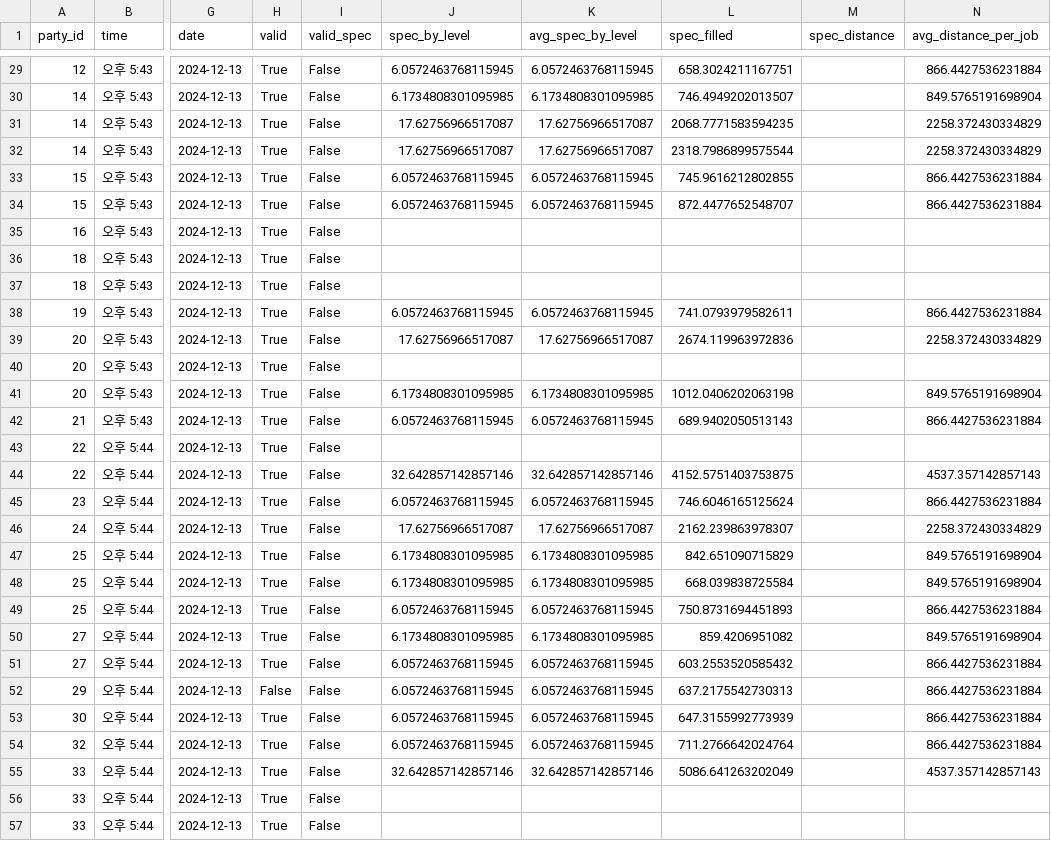
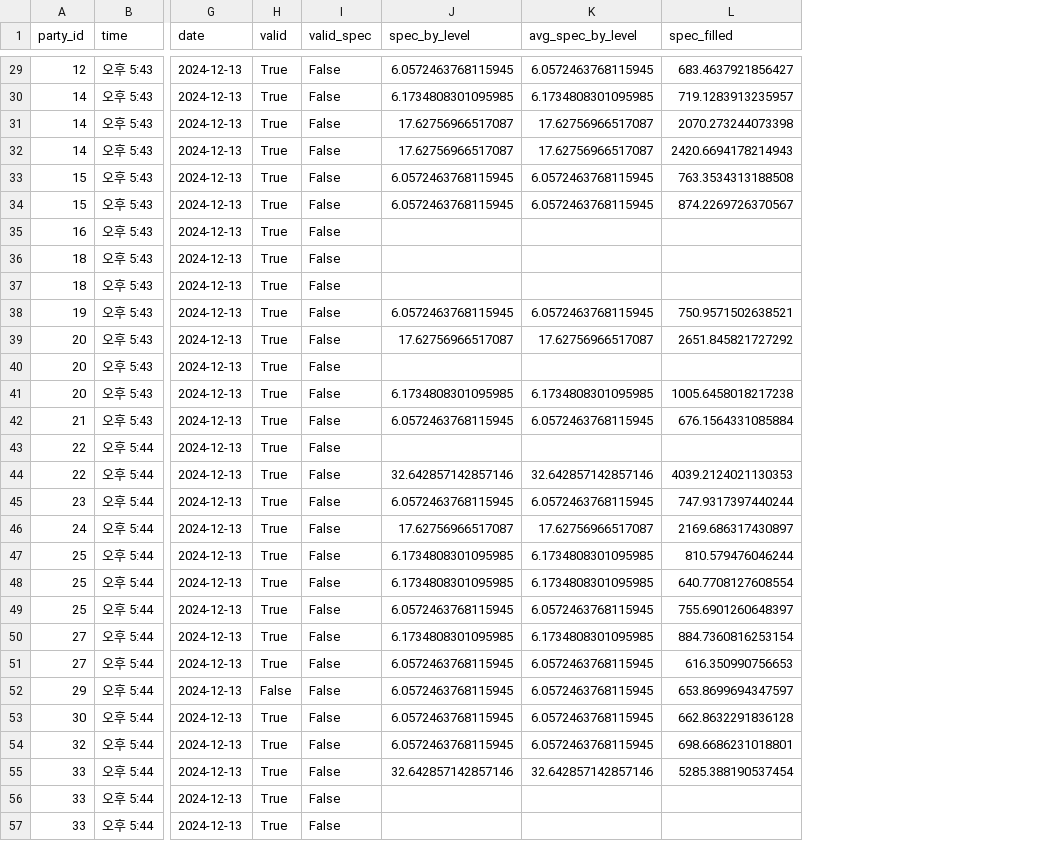
Before and after one commit to jongwonIee/mapleland, a CSV file: party/data/output/1213.csv, drawn as a sheet; only a part is shown, gaps mark what is left out; the diff covers the shown part only; the diff names each change by its address in the sheet, - before the commit and + after, or states it on an @@ line.

```diff
--- a/party/data/output/1213.csv
+++ b/party/data/output/1213.csv
-column M (spec_distance), empty
-column N (avg_distance_per_job), rows 29-55: 866.4427536231884 | 849.5765191698904 | 2258.372430334829 | 2258.372430334829 | 866.4427536231884 | 866.4427536231884 |  |  |  | 866.4427536231884 | 2258.372430334829 |  | 849.5765191698904 | 866.4427536231884 |  | 4537.357142857143 | 866.4427536231884 | 2258.372430334829 | 849.5765191698904 | 849.5765191698904 | 866.4427536231884 | 849.5765191698904 | 866.4427536231884 | 866.4427536231884 | 866.4427536231884 | 866.4427536231884 | 4537.357142857143
-L29 (spec_filled): 658.3024211167751
+L29 (spec_filled): 683.4637921856427
-L30 (spec_filled): 746.4949202013507
+L30 (spec_filled): 719.1283913235957
-L31 (spec_filled): 2068.7771583594235
+L31 (spec_filled): 2070.273244073398
-L32 (spec_filled): 2318.7986899575544
+L32 (spec_filled): 2420.6694178214943
-L33 (spec_filled): 745.9616212802855
+L33 (spec_filled): 763.3534313188508
-L34 (spec_filled): 872.4477652548707
+L34 (spec_filled): 874.2269726370567
-L38 (spec_filled): 741.0793979582611
+L38 (spec_filled): 750.9571502638521
-L39 (spec_filled): 2674.119963972836
+L39 (spec_filled): 2651.845821727292
-L41 (spec_filled): 1012.0406202063198
+L41 (spec_filled): 1005.6458018217238
-L42 (spec_filled): 689.9402050513143
+L42 (spec_filled): 676.1564331085884
-L44 (spec_filled): 4152.5751403753875
+L44 (spec_filled): 4039.2124021130353
-L45 (spec_filled): 746.6046165125624
+L45 (spec_filled): 747.9317397440244
-L46 (spec_filled): 2162.239863978307
+L46 (spec_filled): 2169.686317430897
-L47 (spec_filled): 842.651090715829
+L47 (spec_filled): 810.579476046244
-L48 (spec_filled): 668.039838725584
+L48 (spec_filled): 640.7708127608554
-L49 (spec_filled): 750.8731694451893
+L49 (spec_filled): 755.6901260648397
-L50 (spec_filled): 859.4206951082
+L50 (spec_filled): 884.7360816253154
-L51 (spec_filled): 603.2553520585432
+L51 (spec_filled): 616.350990756653
-L52 (spec_filled): 637.2175542730313
+L52 (spec_filled): 653.8699694347597
-L53 (spec_filled): 647.3155992773939
+L53 (spec_filled): 662.8632291836128
-L54 (spec_filled): 711.2766642024764
+L54 (spec_filled): 698.6686231018801
-L55 (spec_filled): 5086.641263202049
+L55 (spec_filled): 5285.388190537454
```
Also changed, not shown: 57 edited cells elsewhere in this file, party/data/output/1212.csv, party/data/output/1214.csv, 35 other files.
